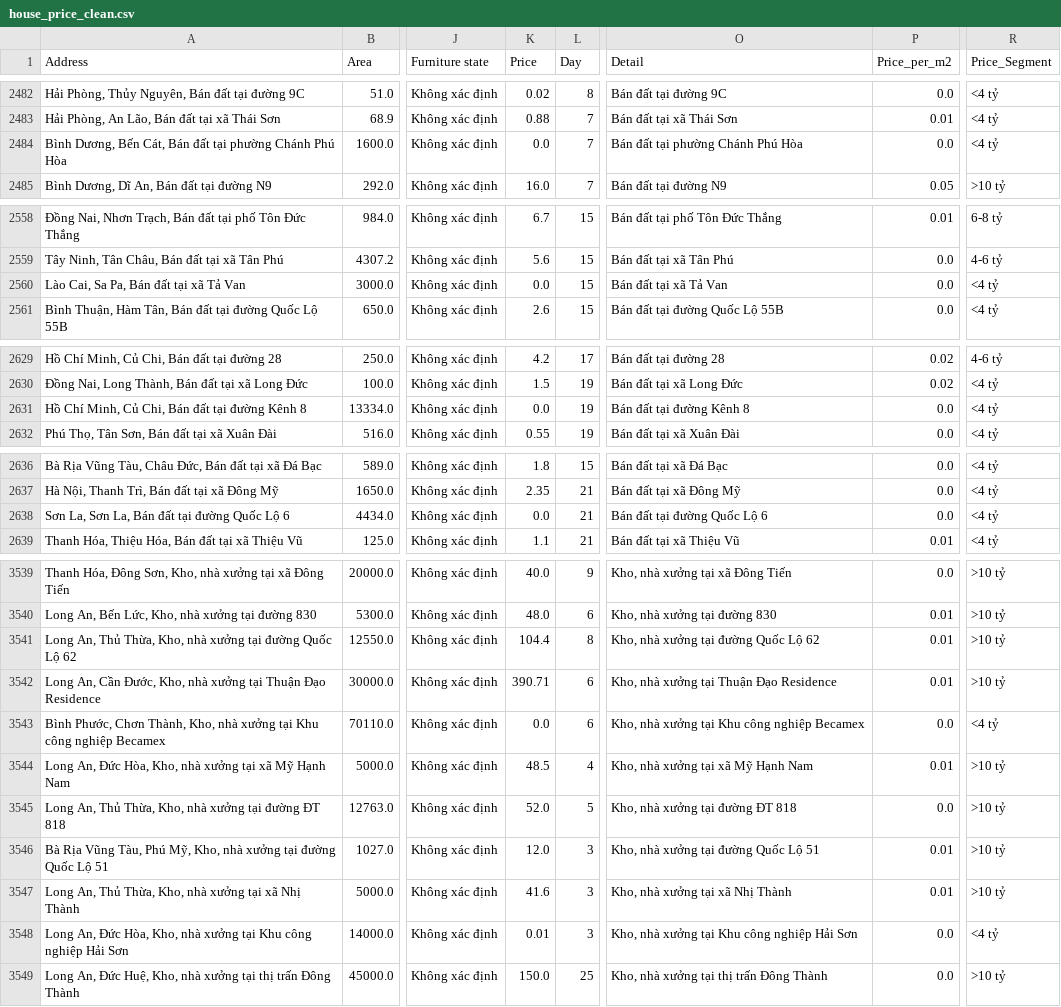
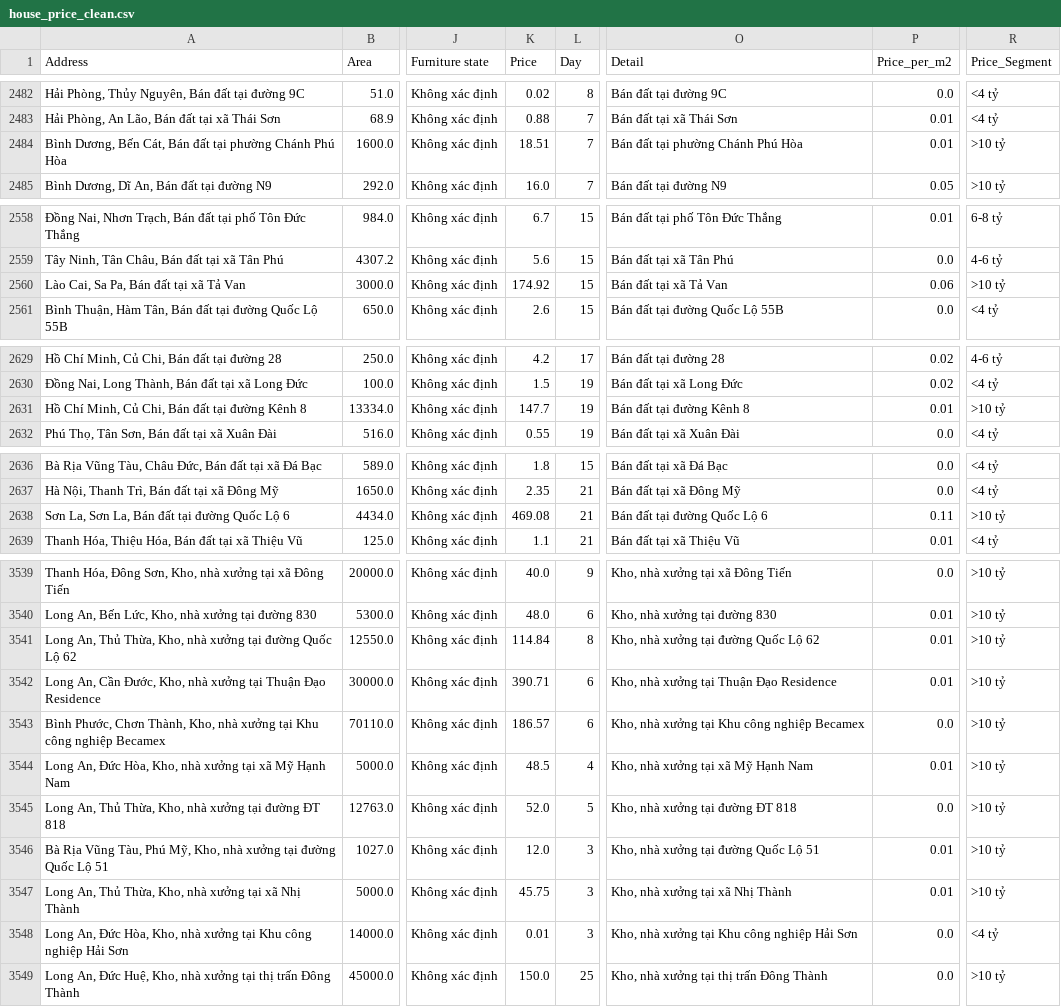
Before and after one commit to ohthisischichi/DataVisualization-Group14-FinalProject, a CSV file: Data/processed/house_price_clean.csv, drawn as a sheet; only a part is shown, gaps mark what is left out; the diff covers the shown part only; the diff names each change by its address in the sheet, - before the commit and + after, or states it on an @@ line.

```diff
--- a/Data/processed/house_price_clean.csv
+++ b/Data/processed/house_price_clean.csv
-K2484 (Price): 0.0
+K2484 (Price): 18.51
-P2484 (Price_per_m2): 0.0
+P2484 (Price_per_m2): 0.01
-R2484 (Price_Segment): <4 tỷ
+R2484 (Price_Segment): >10 tỷ
-K2560 (Price): 0.0
+K2560 (Price): 174.92
-P2560 (Price_per_m2): 0.0
+P2560 (Price_per_m2): 0.06
-R2560 (Price_Segment): <4 tỷ
+R2560 (Price_Segment): >10 tỷ
-K2631 (Price): 0.0
+K2631 (Price): 147.7
-P2631 (Price_per_m2): 0.0
+P2631 (Price_per_m2): 0.01
-R2631 (Price_Segment): <4 tỷ
+R2631 (Price_Segment): >10 tỷ
-K2638 (Price): 0.0
+K2638 (Price): 469.08
-P2638 (Price_per_m2): 0.0
+P2638 (Price_per_m2): 0.11
-R2638 (Price_Segment): <4 tỷ
+R2638 (Price_Segment): >10 tỷ
-K3541 (Price): 104.4
+K3541 (Price): 114.84
-K3543 (Price): 0.0
+K3543 (Price): 186.57
-R3543 (Price_Segment): <4 tỷ
+R3543 (Price_Segment): >10 tỷ
-K3547 (Price): 41.6
+K3547 (Price): 45.75
```
Also changed, not shown: 99 edited cells elsewhere in this file, 10 other files.
